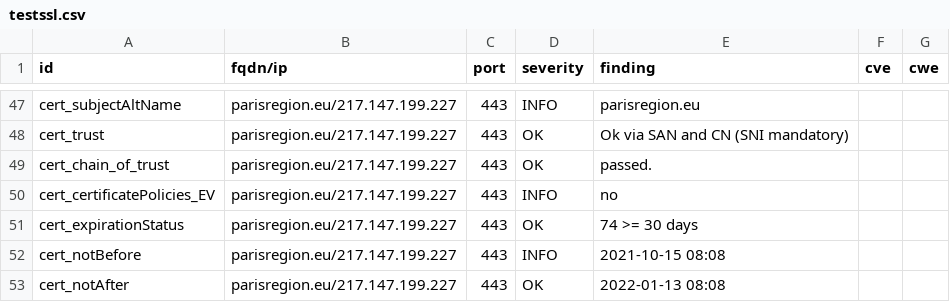
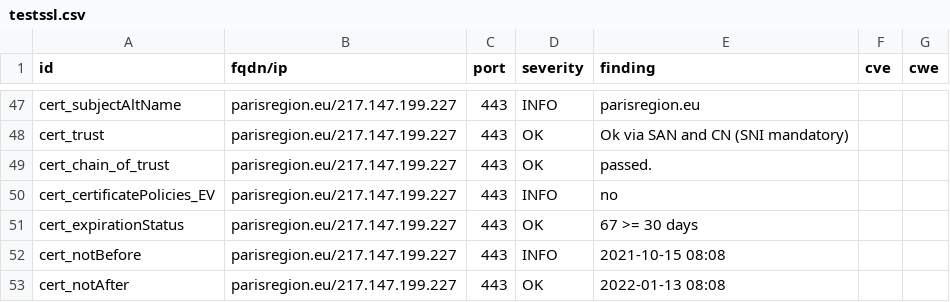
Before and after one commit to Florence-ReseauPro/DashLordReseaupro, a CSV file: results/aHR0cHM6Ly9wYXJpc3JlZ2lvbi5ldS9wYXJpc3JlZ2lvbmZwLmh0bWwjd2VsY29tZQ==/testssl.csv, drawn as a sheet; only a part is shown, gaps mark what is left out.

```diff
--- a/results/aHR0cHM6Ly9wYXJpc3JlZ2lvbi5ldS9wYXJpc3JlZ2lvbmZwLmh0bWwjd2VsY29tZQ==/testssl.csv
+++ b/results/aHR0cHM6Ly9wYXJpc3JlZ2lvbi5ldS9wYXJpc3JlZ2lvbmZwLmh0bWwjd2VsY29tZQ==/testssl.csv
@@ -50,3 +50,3 @@
 "cert_certificatePolicies_EV","parisregion.eu/217.147.199.227","443","INFO","no","",""
-"cert_expirationStatus","parisregion.eu/217.147.199.227","443","OK","74 >= 30 days","",""
+"cert_expirationStatus","parisregion.eu/217.147.199.227","443","OK","67 >= 30 days","",""
 "cert_notBefore","parisregion.eu/217.147.199.227","443","INFO","2021-10-15 08:08","",""
```
Also changed, not shown: 13 other files.
